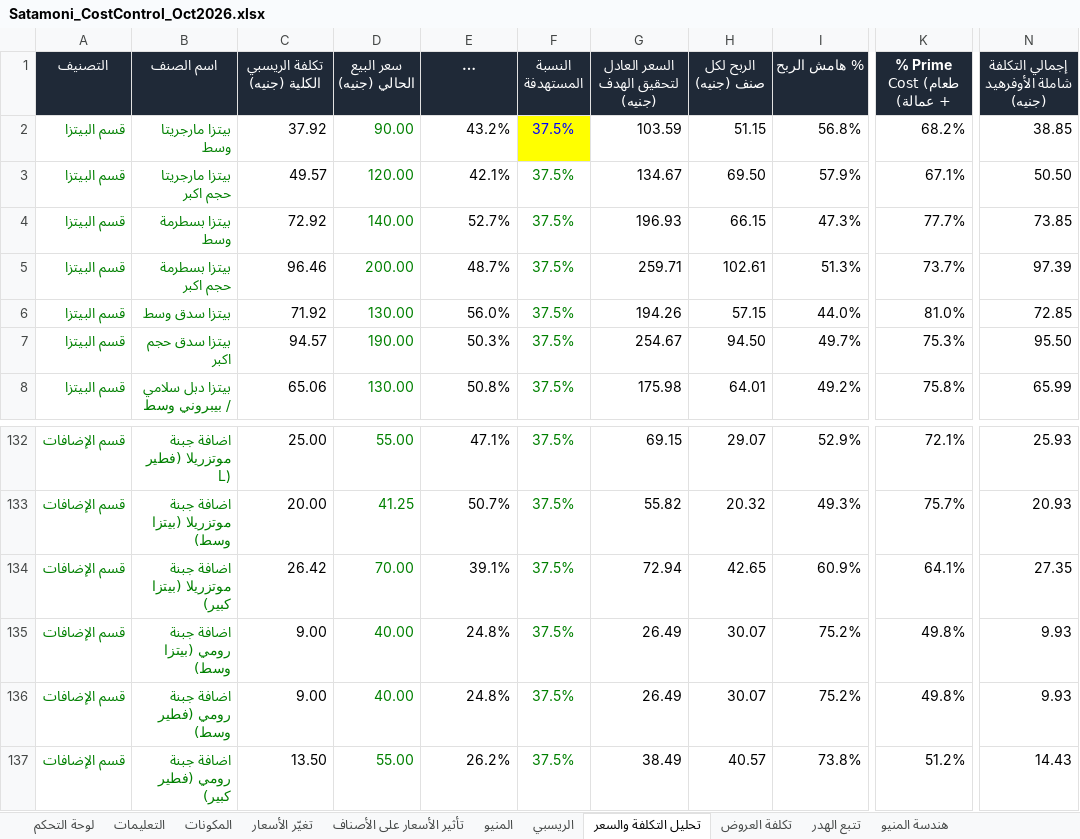
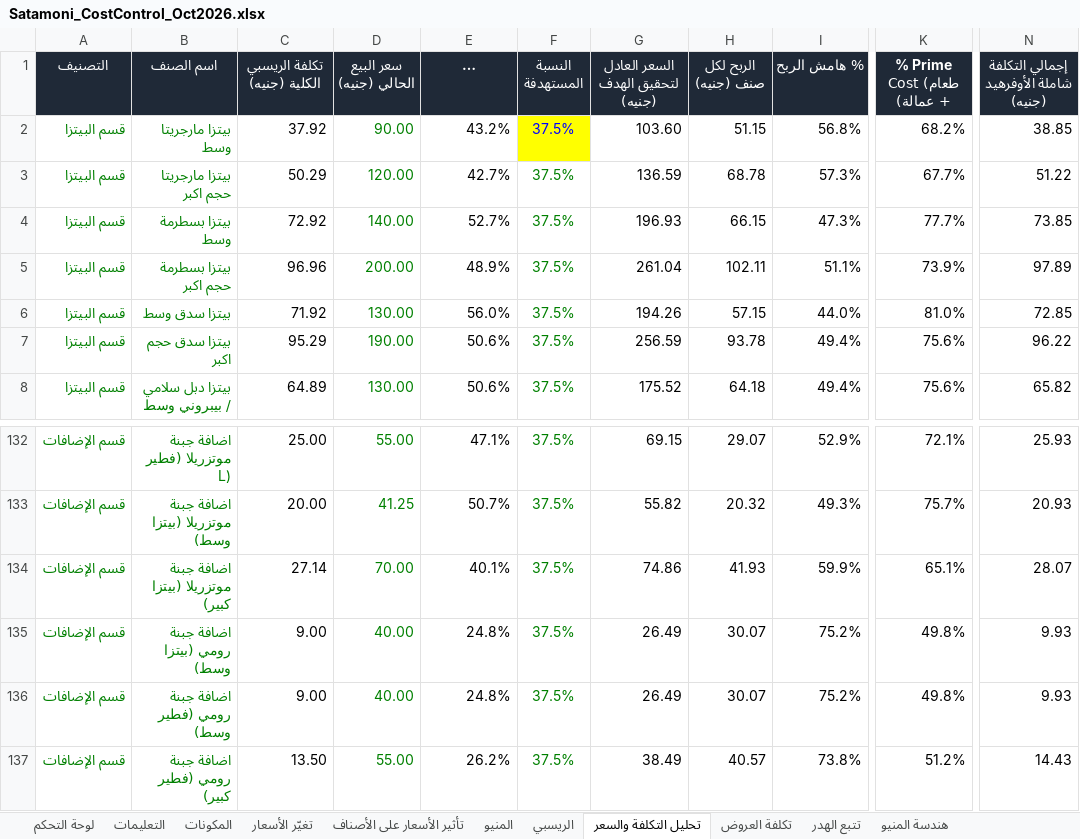
Before and after one commit to andriasatamoni-del/satamoni-backend, an Excel workbook: docs/cost-control/Satamoni_CostControl_Oct2026.xlsx, sheet تحليل التكلفة والسعر, drawn as a sheet; only a part is shown, gaps mark what is left out; long unchanged cells end in …; values as stored, in another font and other column widths than the file's, no borders; conditional formats not drawn; the diff covers the shown part only; the diff names each change by its address in the sheet, - before the commit and + after, or states it on an @@ line.

```diff
--- a/docs/cost-control/Satamoni_CostControl_Oct2026.xlsx (sheet تحليل التكلفة والسعر)
+++ b/docs/cost-control/Satamoni_CostControl_Oct2026.xlsx (sheet تحليل التكلفة والسعر)
-G2 (السعر العادل لتحقيق الهدف (جنيه)): 103.59
+G2 (السعر العادل لتحقيق الهدف (جنيه)): 103.60
-C3 (تكلفة الريسبي الكلية (جنيه)): 49.57
+C3 (تكلفة الريسبي الكلية (جنيه)): 50.29
-E3 (% تكلفة الطعام (من سعر البيع)): 42.1%
+E3 (% تكلفة الطعام (من سعر البيع)): 42.7%
-G3 (السعر العادل لتحقيق الهدف (جنيه)): 134.67
+G3 (السعر العادل لتحقيق الهدف (جنيه)): 136.59
-H3 (الربح لكل صنف (جنيه)): 69.50
+H3 (الربح لكل صنف (جنيه)): 68.78
-I3 (% هامش الربح): 57.9%
+I3 (% هامش الربح): 57.3%
-K3 (% Prime Cost (طعام + عمالة)): 67.1%
+K3 (% Prime Cost (طعام + عمالة)): 67.7%
-N3: 50.50
+N3: 51.22
-C5 (تكلفة الريسبي الكلية (جنيه)): 96.46
+C5 (تكلفة الريسبي الكلية (جنيه)): 96.96
-E5 (% تكلفة الطعام (من سعر البيع)): 48.7%
+E5 (% تكلفة الطعام (من سعر البيع)): 48.9%
-G5 (السعر العادل لتحقيق الهدف (جنيه)): 259.71
+G5 (السعر العادل لتحقيق الهدف (جنيه)): 261.04
-H5 (الربح لكل صنف (جنيه)): 102.61
+H5 (الربح لكل صنف (جنيه)): 102.11
-I5 (% هامش الربح): 51.3%
+I5 (% هامش الربح): 51.1%
-K5 (% Prime Cost (طعام + عمالة)): 73.7%
+K5 (% Prime Cost (طعام + عمالة)): 73.9%
-N5: 97.39
+N5: 97.89
-C7 (تكلفة الريسبي الكلية (جنيه)): 94.57
+C7 (تكلفة الريسبي الكلية (جنيه)): 95.29
-E7 (% تكلفة الطعام (من سعر البيع)): 50.3%
+E7 (% تكلفة الطعام (من سعر البيع)): 50.6%
-G7 (السعر العادل لتحقيق الهدف (جنيه)): 254.67
+G7 (السعر العادل لتحقيق الهدف (جنيه)): 256.59
-H7 (الربح لكل صنف (جنيه)): 94.50
+H7 (الربح لكل صنف (جنيه)): 93.78
-I7 (% هامش الربح): 49.7%
+I7 (% هامش الربح): 49.4%
-K7 (% Prime Cost (طعام + عمالة)): 75.3%
+K7 (% Prime Cost (طعام + عمالة)): 75.6%
-N7: 95.50
+N7: 96.22
-C8 (تكلفة الريسبي الكلية (جنيه)): 65.06
+C8 (تكلفة الريسبي الكلية (جنيه)): 64.89
-E8 (% تكلفة الطعام (من سعر البيع)): 50.8%
+E8 (% تكلفة الطعام (من سعر البيع)): 50.6%
-G8 (السعر العادل لتحقيق الهدف (جنيه)): 175.98
+G8 (السعر العادل لتحقيق الهدف (جنيه)): 175.52
-H8 (الربح لكل صنف (جنيه)): 64.01
+H8 (الربح لكل صنف (جنيه)): 64.18
-I8 (% هامش الربح): 49.2%
+I8 (% هامش الربح): 49.4%
-K8 (% Prime Cost (طعام + عمالة)): 75.8%
+K8 (% Prime Cost (طعام + عمالة)): 75.6%
-N8: 65.99
+N8: 65.82
-C134 (تكلفة الريسبي الكلية (جنيه)): 26.42
+C134 (تكلفة الريسبي الكلية (جنيه)): 27.14
-E134 (% تكلفة الطعام (من سعر البيع)): 39.1%
+E134 (% تكلفة الطعام (من سعر البيع)): 40.1%
-G134 (السعر العادل لتحقيق الهدف (جنيه)): 72.94
+G134 (السعر العادل لتحقيق الهدف (جنيه)): 74.86
-H134 (الربح لكل صنف (جنيه)): 42.65
+H134 (الربح لكل صنف (جنيه)): 41.93
-I134 (% هامش الربح): 60.9%
+I134 (% هامش الربح): 59.9%
-K134 (% Prime Cost (طعام + عمالة)): 64.1%
+K134 (% Prime Cost (طعام + عمالة)): 65.1%
-N134: 27.35
+N134: 28.07
```
Also changed, not shown: 363 edited cells elsewhere in this sheet, sheet تأثير الأسعار على الأصناف, sheet تغيّر الأسعار, sheet الريسبي, sheet هندسة المنيو, sheet تكلفة العروض, sheet المكونات, 3 more sheets, formulas that keep their value, hidden cells, charts or pictures.
